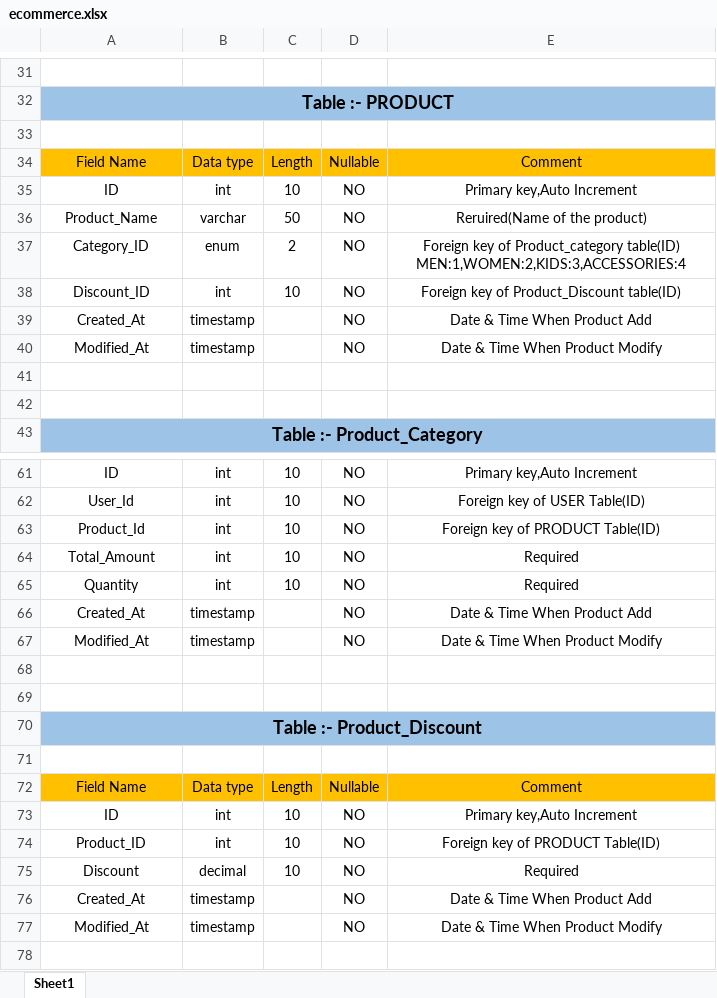
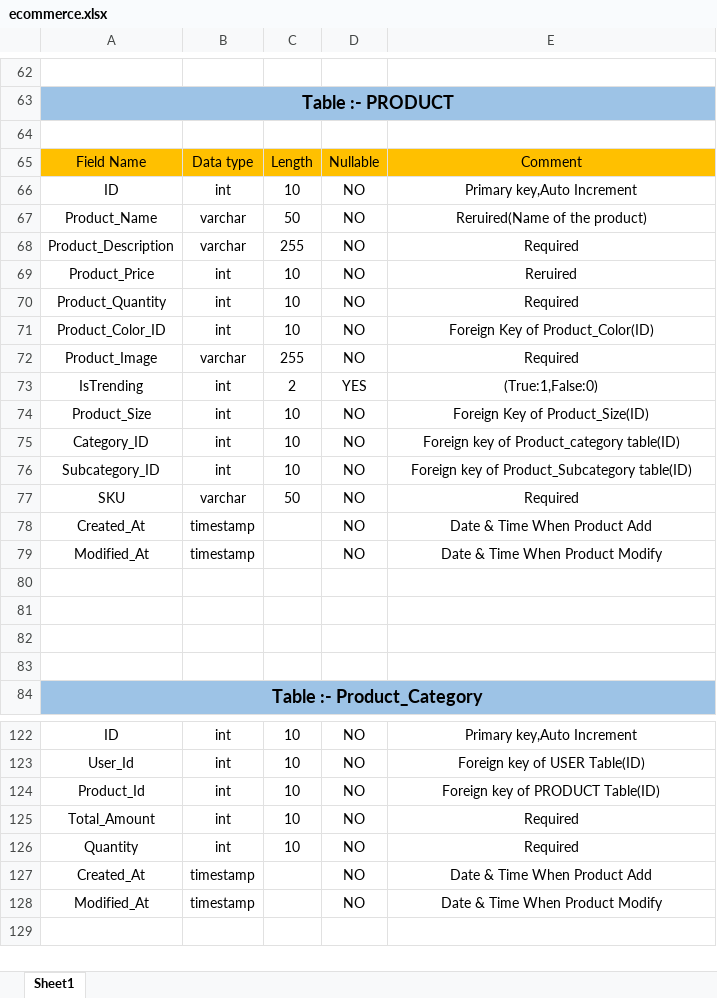
Before and after one commit to kenilsoni/Ecommercee, an Excel workbook: ecommerce.xlsx, sheet Sheet1, drawn as a sheet; only a part is shown, gaps mark what is left out; values as stored, in another font and other column widths than the file's, no borders; removed rows and columns are numbered as before the commit, all else as after; the diff covers the shown part only; the diff names each change by its address in the sheet, - before the commit and + after, or states it on an @@ line.

```diff
--- a/ecommerce.xlsx (sheet Sheet1)
+++ b/ecommerce.xlsx (sheet Sheet1)
+row 68: Product_Description | varchar | 255 | NO | Required
+row 69: Product_Price | int | 10 | NO | Reruired
+row 70: Product_Quantity | int | 10 | NO | Required
+row 71: Product_Color_ID | int | 10 | NO | Foreign Key of Product_Color(ID)
+row 72: Product_Image | varchar | 255 | NO | Required
+row 73: IsTrending | int | 2 | YES | (True:1,False:0)
+row 74: Product_Size | int | 10 | NO | Foreign Key of Product_Size(ID)
-B75: enum
+B75: int
-C75: 2
+C75: 10
-E75: …Product_category table(ID) MEN:1,WOMEN:2,KIDS:3,ACCESSORIES:4
+E75: …Product_category table(ID)
-A76: Discount_ID
+A76: Subcategory_ID
-E76: Foreign key of Product_Discount table(ID)
+E76: Foreign key of Product_Subcategory table(ID)
+row 77: SKU | varchar | 50 | NO | Required
+row 80: (empty)
+row 81: (empty)
@@ row 66 moved to row 89: Created_At @@
@@ row 67 moved to row 90: Modified_At @@
-row 68: (empty)
-row 69: (empty)
-row 70: Table :- Product_Discount
-row 71: (empty)
@@ row 72 moved to row 35: Field Name @@
@@ row 73 moved to row 36: ID @@
-row 74: Product_ID | int | 10 | NO | Foreign key of PRODUCT Table(ID)
-row 75: Discount | decimal | 10 | NO | Required
```
Also changed, not shown: 52 added rows, 6 removed rows and 33 edited cells elsewhere in this sheet.
